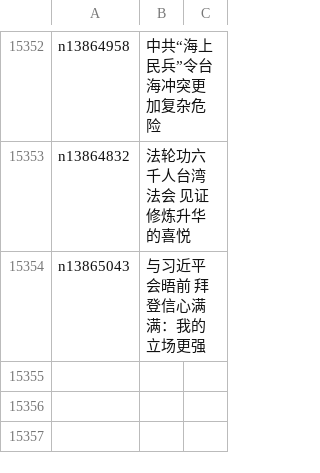
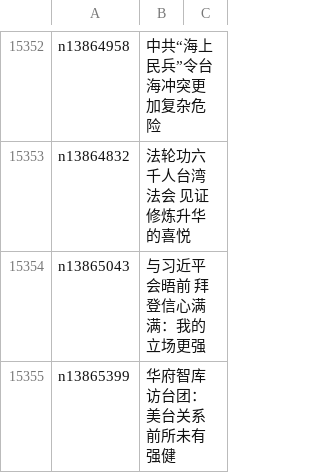
Before and after one commit to epic-marker/epoch-news, a CSV file: indexes/ncid1349361.csv, drawn as a sheet; only a part is shown, gaps mark what is left out.

```diff
--- a/indexes/ncid1349361.csv
+++ b/indexes/ncid1349361.csv
@@ -15354 +15354,2 @@ n13864832,法轮功六千人台湾法会 见证修炼升华的喜悦
 n13865043,与习近平会晤前 拜登信心满满：我的立场更强
+n13865399,华府智库访台团：美台关系前所未有强健
```
Also changed, not shown: indexes/ncid1078159.csv, indexes/ncid1078160.csv, 38 other files.
